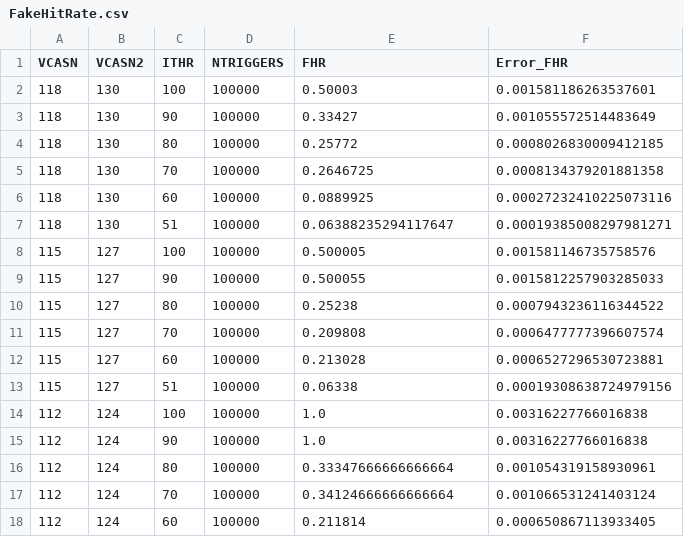
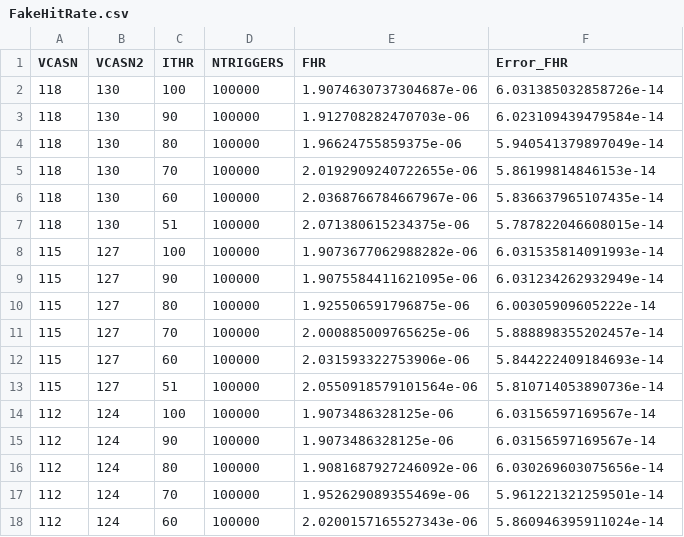
Before and after one commit to p-becht/ALPIDE-code-students, a CSV file: dschledewitz/FakeHitRate.csv, drawn as a sheet; only a part is shown; the diff covers the shown part only.

```diff
--- a/dschledewitz/FakeHitRate.csv
+++ b/dschledewitz/FakeHitRate.csv
@@ -1,18 +1,18 @@
  VCASN, VCASN2, ITHR, NTRIGGERS, FHR, Error_FHR
-118,130,100,100000,0.50003,0.001581186263537601
-118,130,90,100000,0.33427,0.001055572514483649
-118,130,80,100000,0.25772,0.0008026830009412185
-118,130,70,100000,0.2646725,0.0008134379201881358
-118,130,60,100000,0.0889925,0.00027232410225073116
-118,130,51,100000,0.06388235294117647,0.00019385008297981271
-115,127,100,100000,0.500005,0.001581146735758576
-115,127,90,100000,0.500055,0.0015812257903285033
-115,127,80,100000,0.25238,0.0007943236116344522
-115,127,70,100000,0.209808,0.0006477777396607574
-115,127,60,100000,0.213028,0.0006527296530723881
-115,127,51,100000,0.06338,0.00019308638724979156
-112,124,100,100000,1.0,0.00316227766016838
-112,124,90,100000,1.0,0.00316227766016838
-112,124,80,100000,0.33347666666666664,0.001054319158930961
-112,124,70,100000,0.34124666666666664,0.001066531241403124
-112,124,60,100000,0.211814,0.000650867113933405
+118,130,100,100000,1.9074630737304687e-06,6.031385032858726e-14
+118,130,90,100000,1.912708282470703e-06,6.023109439479584e-14
+118,130,80,100000,1.96624755859375e-06,5.940541379897049e-14
+118,130,70,100000,2.0192909240722655e-06,5.86199814846153e-14
+118,130,60,100000,2.0368766784667967e-06,5.836637965107435e-14
+118,130,51,100000,2.071380615234375e-06,5.787822046608015e-14
+115,127,100,100000,1.9073677062988282e-06,6.031535814091993e-14
+115,127,90,100000,1.9075584411621095e-06,6.031234262932949e-14
+115,127,80,100000,1.925506591796875e-06,6.00305909605222e-14
+115,127,70,100000,2.000885009765625e-06,5.888898355202457e-14
+115,127,60,100000,2.031593322753906e-06,5.844222409184693e-14
+115,127,51,100000,2.0550918579101564e-06,5.810714053890736e-14
+112,124,100,100000,1.9073486328125e-06,6.03156597169567e-14
+112,124,90,100000,1.9073486328125e-06,6.03156597169567e-14
+112,124,80,100000,1.9081687927246092e-06,6.030269603075656e-14
+112,124,70,100000,1.952629089355469e-06,5.961221321259501e-14
+112,124,60,100000,2.0200157165527343e-06,5.860946395911024e-14
```
Also changed, not shown: 26 edited cells elsewhere in this file, 1 other file.
